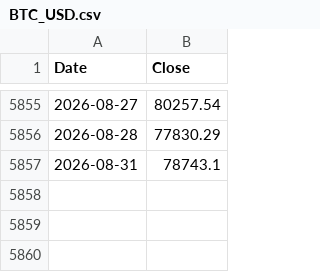
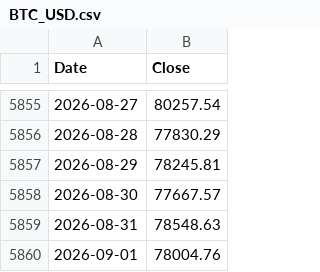
Before and after one commit to kittycapital/strategy, a CSV file: BTC_USD.csv, drawn as a sheet; only a part is shown, gaps mark what is left out.

```diff
--- a/BTC_USD.csv
+++ b/BTC_USD.csv
@@ -5856,2 +5856,5 @@ Date,Close
 2026-08-28,77830.29
-2026-08-31,78743.1
+2026-08-29,78245.81
+2026-08-30,77667.57
+2026-08-31,78548.63
+2026-09-01,78004.76
```
Also changed, not shown: MSTR_USD.csv, 2 other files.
